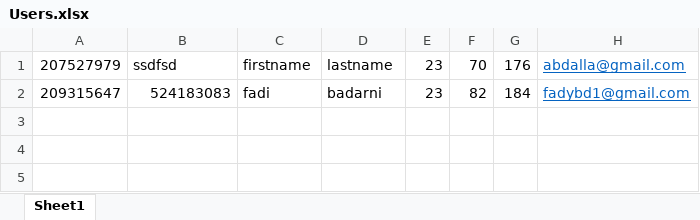
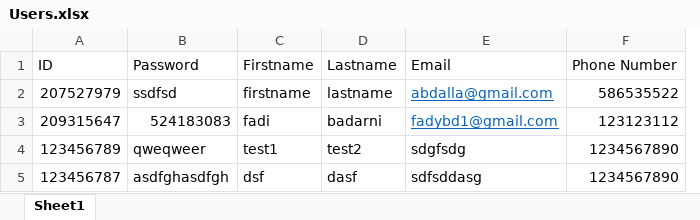
Before and after one commit to FadiBadarni/Medical-Diagnosis, an Excel workbook: Users.xlsx, sheet Sheet1, drawn as a sheet; values as stored, in another font and other column widths than the file's, no borders; removed rows and columns are numbered as before the commit, all else as after; the diff names each change by its address in the sheet, - before the commit and + after, or states it on an @@ line.

```diff
--- a/Users.xlsx (sheet Sheet1)
+++ b/Users.xlsx (sheet Sheet1)
-column E, rows 1-2: 23 | 23
-column F, rows 1-2: 70 | 82
-column G, rows 1-2: 176 | 184
+column F, rows 2-3: 586535522 | 123123112
+row 1: ID | Password | Firstname | Lastname | Email | Phone Number
+row 4: 123456789 | qweqweer | test1 | test2 | sdgfsdg | 1234567890
+row 5: 123456787 | asdfghasdfgh | dsf | dasf | sdfsddasg | 1234567890
```
Also changed, not shown: PatientList.xlsx, 9 other files.
